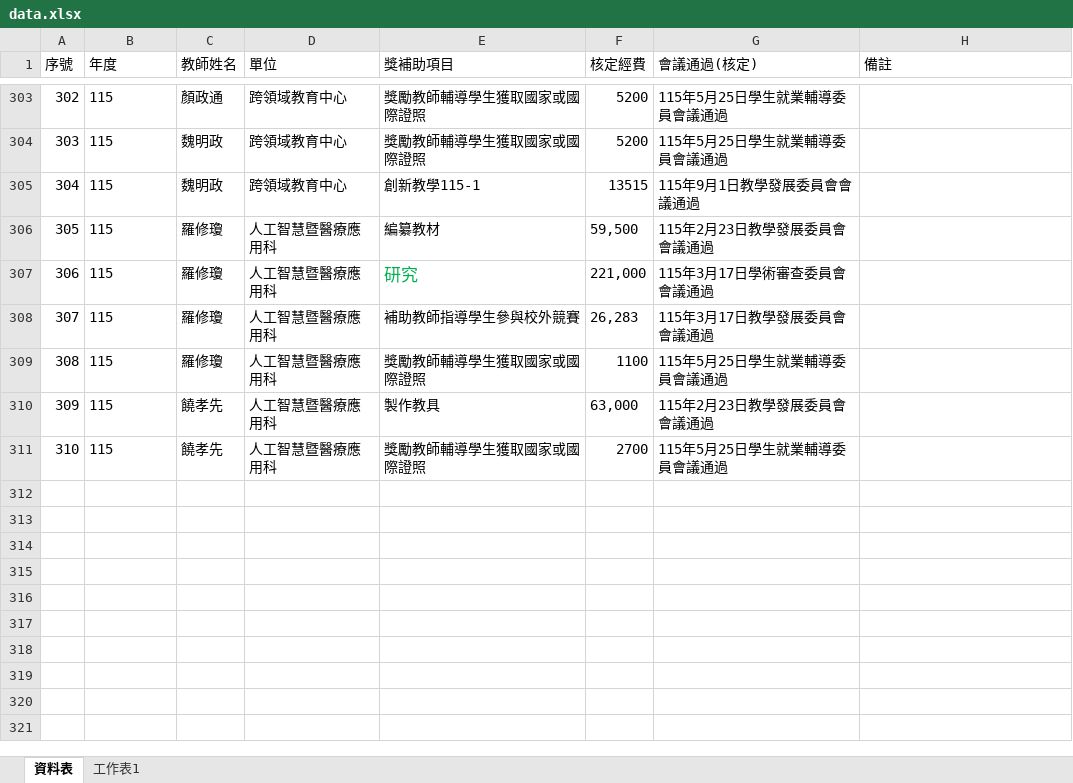
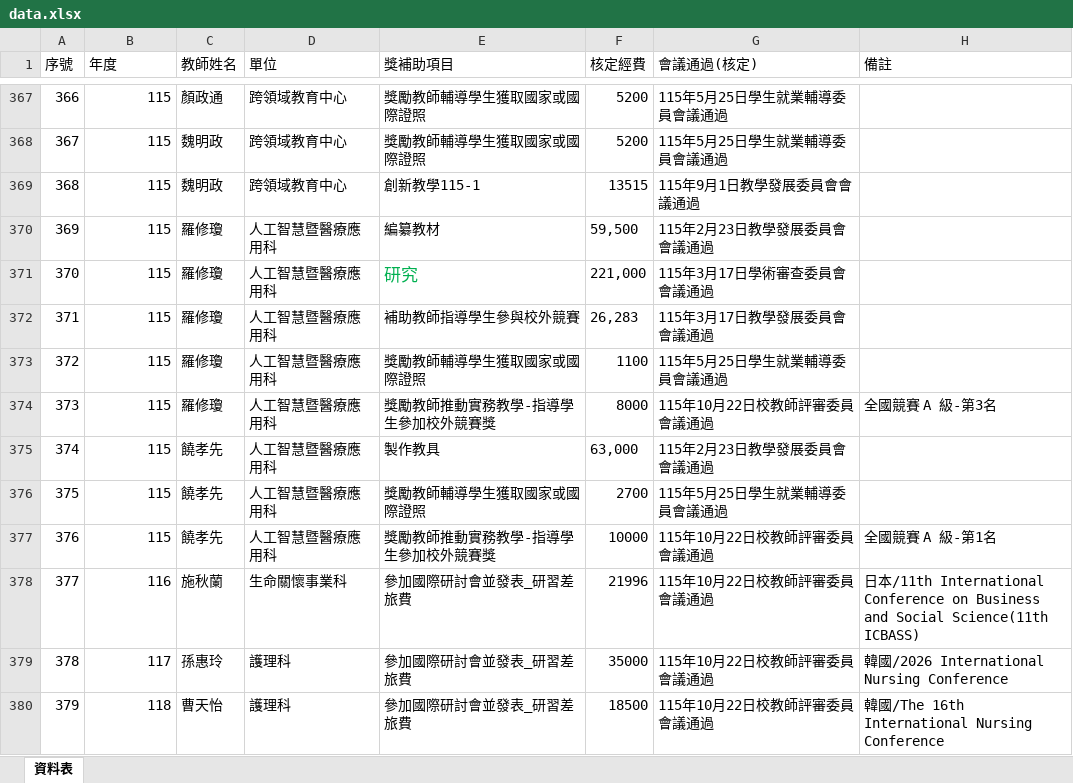
Before and after one commit to angellee09/excel-search, an Excel workbook: data.xlsx, sheet 資料表, drawn as a sheet; only a part is shown, gaps mark what is left out; values as stored, in another font and other column widths than the file's, no borders; addresses are those after the commit; the diff covers the shown part only; the diff names each change by its address in the sheet, - before the commit and + after, or states it on an @@ line.

```diff
--- a/data.xlsx (sheet 資料表)
+++ b/data.xlsx (sheet 資料表)
-sheet tab: 工作表1
@@ column A (序號) renumbered between rows 23 and 376 @@
-B367:B373 alignment: left
+B367:B373 alignment: right
+row 374: 373 | 115 | 羅修瓊 | 人工智慧暨醫療應用科 | 獎勵教師推動實務教學-指導學生參加校外競賽獎 | 8000 | 115年10月22日校教師評審委員會議通過 | 全國競賽 A 級-第3名
-B375:B376 alignment: left
+B375:B376 alignment: right
+row 377: 376 | 115 | 饒孝先 | 人工智慧暨醫療應用科 | 獎勵教師推動實務教學-指導學生參加校外競賽獎 | 10000 | 115年10月22日校教師評審委員會議通過 | 全國競賽 A 級-第1名
+row 378: 377 | 116 | 施秋蘭 | 生命關懷事業科 | 參加國際研討會並發表_研習差旅費 | 21996 | 115年10月22日校教師評審委員會議通過 | 日本/11th International Conference on Business and Social Science(11th ICBASS)
+row 379: 378 | 117 | 孫惠玲 | 護理科 | 參加國際研討會並發表_研習差旅費 | 35000 | 115年10月22日校教師評審委員會議通過 | 韓國/2026 International Nursing Conference
+row 380: 379 | 118 | 曹天怡 | 護理科 | 參加國際研討會並發表_研習差旅費 | 18500 | 115年10月22日校教師評審委員會議通過 | 韓國/The 16th International Nursing Conference
```
Also changed, not shown: 91 added rows and cell formats elsewhere in this sheet, formulas that keep their value.
